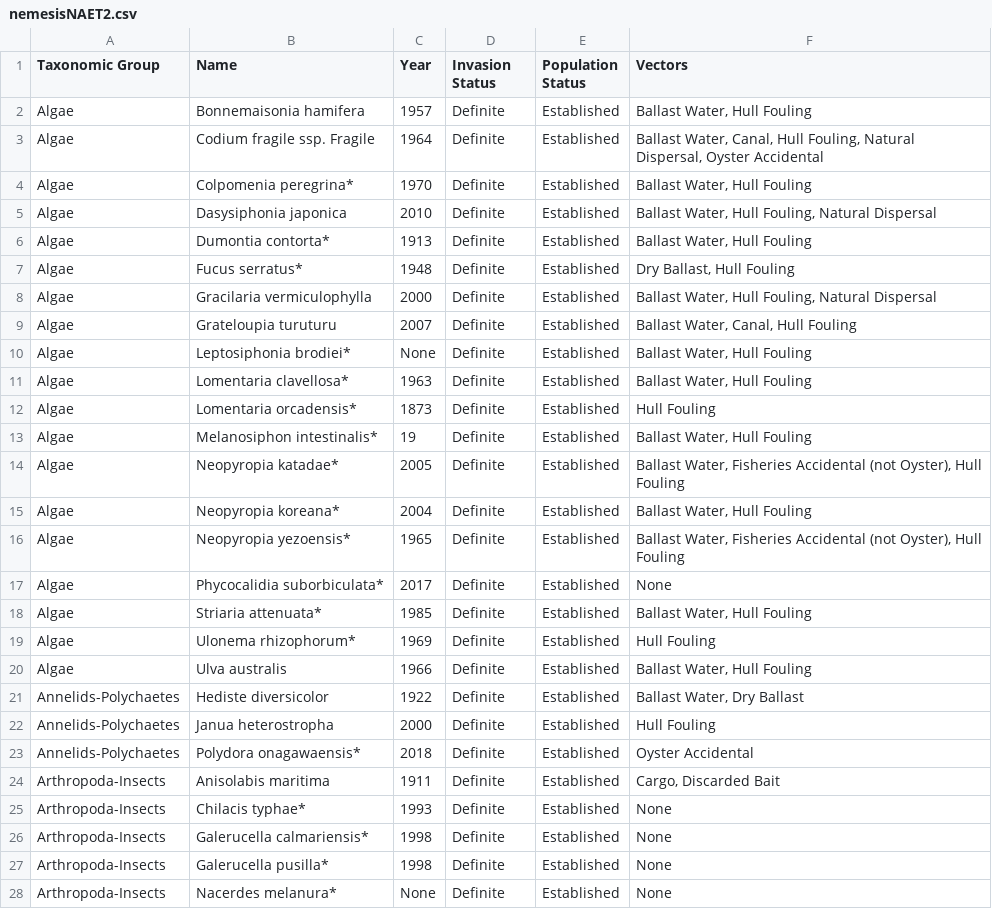
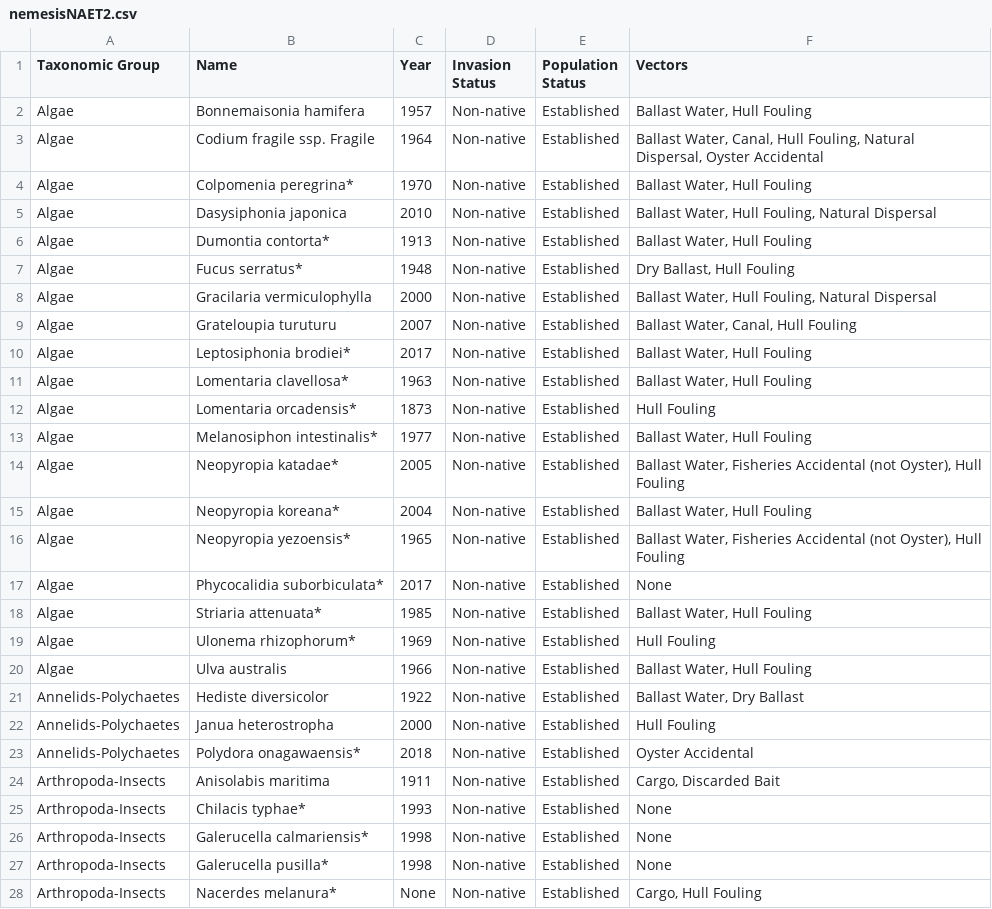
Before and after one commit to Wendyz1116/MarineMap, a CSV file: public/data/nemesisNAET2.csv, drawn as a sheet; only a part is shown; the diff covers the shown part only.

```diff
--- a/public/data/nemesisNAET2.csv
+++ b/public/data/nemesisNAET2.csv
@@ -1,28 +1,28 @@
 "Taxonomic Group","Name","Year","Invasion Status","Population Status","Vectors"
-"Algae","Bonnemaisonia hamifera","1957","Definite","Established","Ballast Water, Hull Fouling"
-"Algae","Codium fragile ssp. Fragile","1964","Definite","Established","Ballast Water, Canal, Hull Fouling, Natural Dispersal, Oyster Accidental"
-"Algae","Colpomenia peregrina*","1970","Definite","Established","Ballast Water, Hull Fouling"
-"Algae","Dasysiphonia japonica","2010","Definite","Established","Ballast Water, Hull Fouling, Natural Dispersal"
-"Algae","Dumontia contorta*","1913","Definite","Established","Ballast Water, Hull Fouling"
-"Algae","Fucus serratus*","1948","Definite","Established","Dry Ballast, Hull Fouling"
-"Algae","Gracilaria vermiculophylla","2000","Definite","Established","Ballast Water, Hull Fouling, Natural Dispersal"
-"Algae","Grateloupia turuturu","2007","Definite","Established","Ballast Water, Canal, Hull Fouling"
-"Algae","Leptosiphonia brodiei*","None","Definite","Established","Ballast Water, Hull Fouling"
-"Algae","Lomentaria clavellosa*","1963","Definite","Established","Ballast Water, Hull Fouling"
-"Algae","Lomentaria orcadensis*","1873","Definite","Established","Hull Fouling"
-"Algae","Melanosiphon intestinalis*","19","Definite","Established","Ballast Water, Hull Fouling"
-"Algae","Neopyropia katadae*","2005","Definite","Established","Ballast Water, Fisheries Accidental (not Oyster), Hull Fouling"
-"Algae","Neopyropia koreana*","2004","Definite","Established","Ballast Water, Hull Fouling"
-"Algae","Neopyropia yezoensis*","1965","Definite","Established","Ballast Water, Fisheries Accidental (not Oyster), Hull Fouling"
-"Algae","Phycocalidia suborbiculata*","2017","Definite","Established","None"
-"Algae","Striaria attenuata*","1985","Definite","Established","Ballast Water, Hull Fouling"
-"Algae","Ulonema rhizophorum*","1969","Definite","Established","Hull Fouling"
-"Algae","Ulva australis","1966","Definite","Established","Ballast Water, Hull Fouling"
-"Annelids-Polychaetes","Hediste diversicolor","1922","Definite","Established","Ballast Water, Dry Ballast"
-"Annelids-Polychaetes","Janua heterostropha","2000","Definite","Established","Hull Fouling"
-"Annelids-Polychaetes","Polydora onagawaensis*","2018","Definite","Established","Oyster Accidental"
-"Arthropoda-Insects","Anisolabis maritima","1911","Definite","Established","Cargo, Discarded Bait"
-"Arthropoda-Insects","Chilacis typhae*","1993","Definite","Established","None"
-"Arthropoda-Insects","Galerucella calmariensis*","1998","Definite","Established","None"
-"Arthropoda-Insects","Galerucella pusilla*","1998","Definite","Established","None"
-"Arthropoda-Insects","Nacerdes melanura*","None","Definite","Established","None"
+"Algae","Bonnemaisonia hamifera","1957","Non-native","Established","Ballast Water, Hull Fouling"
+"Algae","Codium fragile ssp. Fragile","1964","Non-native","Established","Ballast Water, Canal, Hull Fouling, Natural Dispersal, Oyster Accidental"
+"Algae","Colpomenia peregrina*","1970","Non-native","Established","Ballast Water, Hull Fouling"
+"Algae","Dasysiphonia japonica","2010","Non-native","Established","Ballast Water, Hull Fouling, Natural Dispersal"
+"Algae","Dumontia contorta*","1913","Non-native","Established","Ballast Water, Hull Fouling"
+"Algae","Fucus serratus*","1948","Non-native","Established","Dry Ballast, Hull Fouling"
+"Algae","Gracilaria vermiculophylla","2000","Non-native","Established","Ballast Water, Hull Fouling, Natural Dispersal"
+"Algae","Grateloupia turuturu","2007","Non-native","Established","Ballast Water, Canal, Hull Fouling"
+"Algae","Leptosiphonia brodiei*","2017","Non-native","Established","Ballast Water, Hull Fouling"
+"Algae","Lomentaria clavellosa*","1963","Non-native","Established","Ballast Water, Hull Fouling"
+"Algae","Lomentaria orcadensis*","1873","Non-native","Established","Hull Fouling"
+"Algae","Melanosiphon intestinalis*","1977","Non-native","Established","Ballast Water, Hull Fouling"
+"Algae","Neopyropia katadae*","2005","Non-native","Established","Ballast Water, Fisheries Accidental (not Oyster), Hull Fouling"
+"Algae","Neopyropia koreana*","2004","Non-native","Established","Ballast Water, Hull Fouling"
+"Algae","Neopyropia yezoensis*","1965","Non-native","Established","Ballast Water, Fisheries Accidental (not Oyster), Hull Fouling"
+"Algae","Phycocalidia suborbiculata*","2017","Non-native","Established","None"
+"Algae","Striaria attenuata*","1985","Non-native","Established","Ballast Water, Hull Fouling"
+"Algae","Ulonema rhizophorum*","1969","Non-native","Established","Hull Fouling"
+"Algae","Ulva australis","1966","Non-native","Established","Ballast Water, Hull Fouling"
+"Annelids-Polychaetes","Hediste diversicolor","1922","Non-native","Established","Ballast Water, Dry Ballast"
+"Annelids-Polychaetes","Janua heterostropha","2000","Non-native","Established","Hull Fouling"
+"Annelids-Polychaetes","Polydora onagawaensis*","2018","Non-native","Established","Oyster Accidental"
+"Arthropoda-Insects","Anisolabis maritima","1911","Non-native","Established","Cargo, Discarded Bait"
+"Arthropoda-Insects","Chilacis typhae*","1993","Non-native","Established","None"
+"Arthropoda-Insects","Galerucella calmariensis*","1998","Non-native","Established","None"
+"Arthropoda-Insects","Galerucella pusilla*","1998","Non-native","Established","None"
+"Arthropoda-Insects","Nacerdes melanura*","None","Non-native","Established","Cargo, Hull Fouling"
```
Also changed, not shown: 2 added rows and 58 edited cells elsewhere in this file, public/data/nemesisNAET1.csv, public/data/nemesisNAET3.csv, 7 other files.
